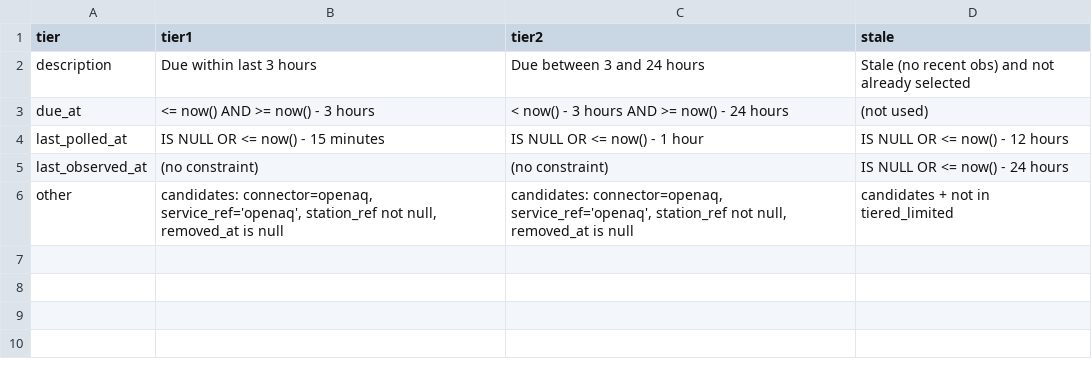
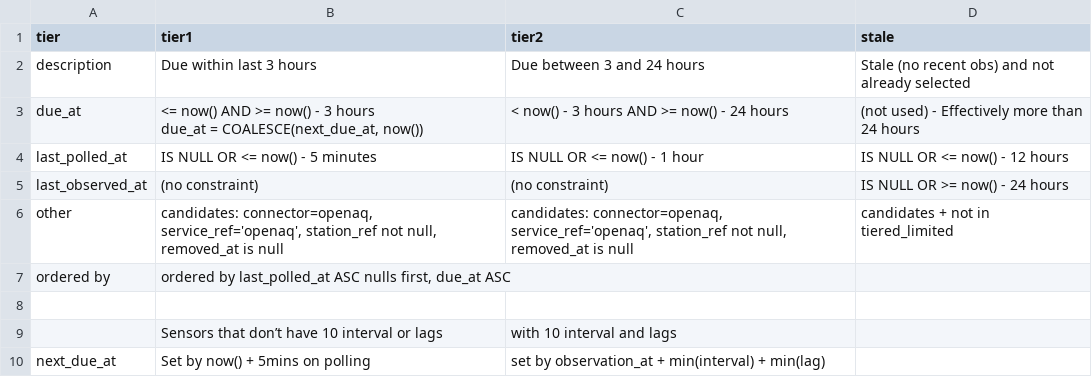
Before and after one commit to ChronicChannel-test/uk-aq-ingest, a CSV file: network_info/OpenAQ/openaq_tiers.csv, drawn as a sheet.

Commit message:
Map station IDs to refs; update OpenAQ tiers/docs
Add a reverse mapping (stationRefById) in the OpenAQ ingest function and propagate station_ref into missing timeseries details so missing summaries can include the original station reference. Adjust function types/signature to accept the optional stationRefsById and pass the new mapping into the processing call. Update network OpenAQ tier config (openaq_tiers.csv) to refine due_at logic (use COALESCE(next_due_at, now())), tighten last_polled_at timing, adjust last_observed_at/stale semantics, add ordering and next_due_at notes, and add sensor interval/lag guidance. Rename SQL file count_tiers.sql -> openaq_Freshness_pm25.sql (no content change). Clarify system docs to reference openaq_timeseries_checkpoints.last_observed_at and the 2–24 hour gap behavior for deciding hourly sensor polling.

```diff
--- a/network_info/OpenAQ/openaq_tiers.csv
+++ b/network_info/OpenAQ/openaq_tiers.csv
@@ -2,5 +2,10 @@ tier,tier1,tier2,stale
 description,Due within last 3 hours,Due between 3 and 24 hours,Stale (no recent obs) and not already selected
-due_at,<= now() AND >= now() - 3 hours,< now() - 3 hours AND >= now() - 24 hours,(not used)
-last_polled_at,IS NULL OR <= now() - 15 minutes,IS NULL OR <= now() - 1 hour,IS NULL OR <= now() - 12 hours
-last_observed_at,(no constraint),(no constraint),IS NULL OR <= now() - 24 hours
+due_at,"<= now() AND >= now() - 3 hours
+due_at = COALESCE(next_due_at, now())",< now() - 3 hours AND >= now() - 24 hours,(not used) - Effectively more than 24 hours
+last_polled_at,IS NULL OR <= now() - 5 minutes,IS NULL OR <= now() - 1 hour,IS NULL OR <= now() - 12 hours
+last_observed_at,(no constraint),(no constraint),IS NULL OR >= now() - 24 hours
 other,"candidates: connector=openaq, service_ref='openaq', station_ref not null, removed_at is null","candidates: connector=openaq, service_ref='openaq', station_ref not null, removed_at is null",candidates + not in tiered_limited
+ordered by,"ordered by last_polled_at ASC nulls first, due_at ASC",,
+,,,
+,Sensors that don’t have 10 interval or lags,with 10 interval and lags,
+next_due_at,Set by now() + 5mins on polling,set by observation_at + min(interval) + min(lag),
```
Also changed, not shown: 3 other files.
